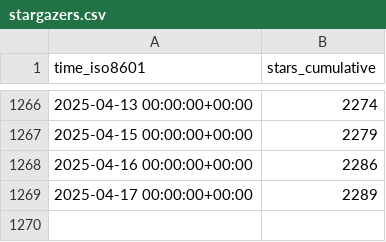
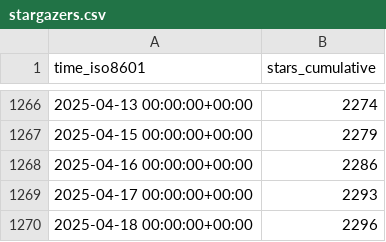
Before and after one commit to stack-of-tasks/gh-repo-stats, a CSV file: stack-of-tasks/pinocchio/ghrs-data/stargazers.csv, drawn as a sheet; only a part is shown, gaps mark what is left out.

```diff
--- a/stack-of-tasks/pinocchio/ghrs-data/stargazers.csv
+++ b/stack-of-tasks/pinocchio/ghrs-data/stargazers.csv
@@ -1268,2 +1268,3 @@ time_iso8601,stars_cumulative
 2025-04-16 00:00:00+00:00,2286
-2025-04-17 00:00:00+00:00,2289
+2025-04-17 00:00:00+00:00,2293
+2025-04-18 00:00:00+00:00,2296
```
